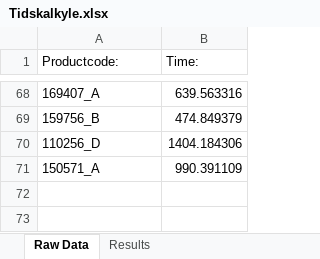
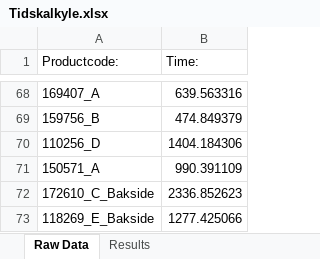
Before and after one commit to UniQueKakarot/Cuttingdata_kivy, an Excel workbook: moduler/toolmonitor_data/results/Tidskalkyle.xlsx, sheet Raw Data, drawn as a sheet; only a part is shown, gaps mark what is left out; values as stored, in another font and other column widths than the file's, no borders; the diff names each change by its address in the sheet, - before the commit and + after, or states it on an @@ line.

```diff
--- a/moduler/toolmonitor_data/results/Tidskalkyle.xlsx (sheet Raw Data)
+++ b/moduler/toolmonitor_data/results/Tidskalkyle.xlsx (sheet Raw Data)
+row 72: 172610_C_Bakside | 2336.852623
+row 73: 118269_E_Bakside | 1277.425066
```
Also changed, not shown: sheet Results, moduler/toolmonitor_data/results/RawDatabase.xlsx, 6 other files.
